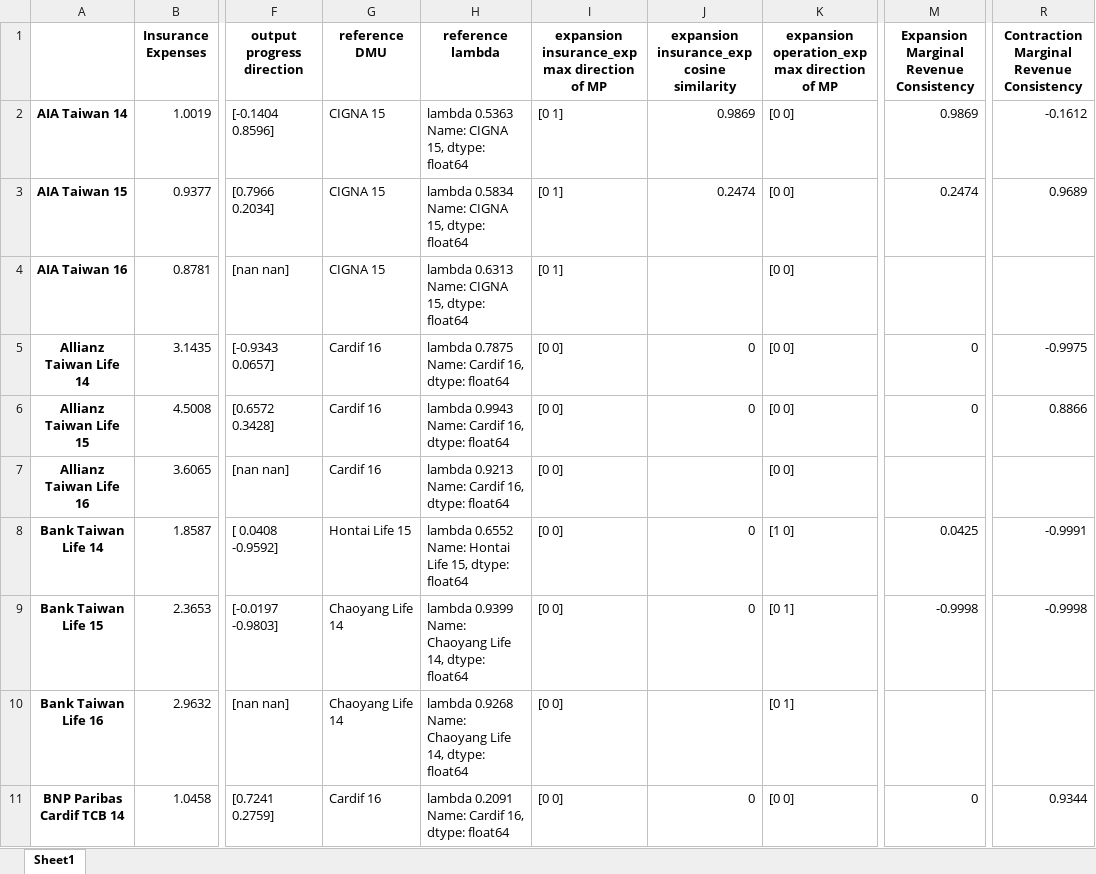
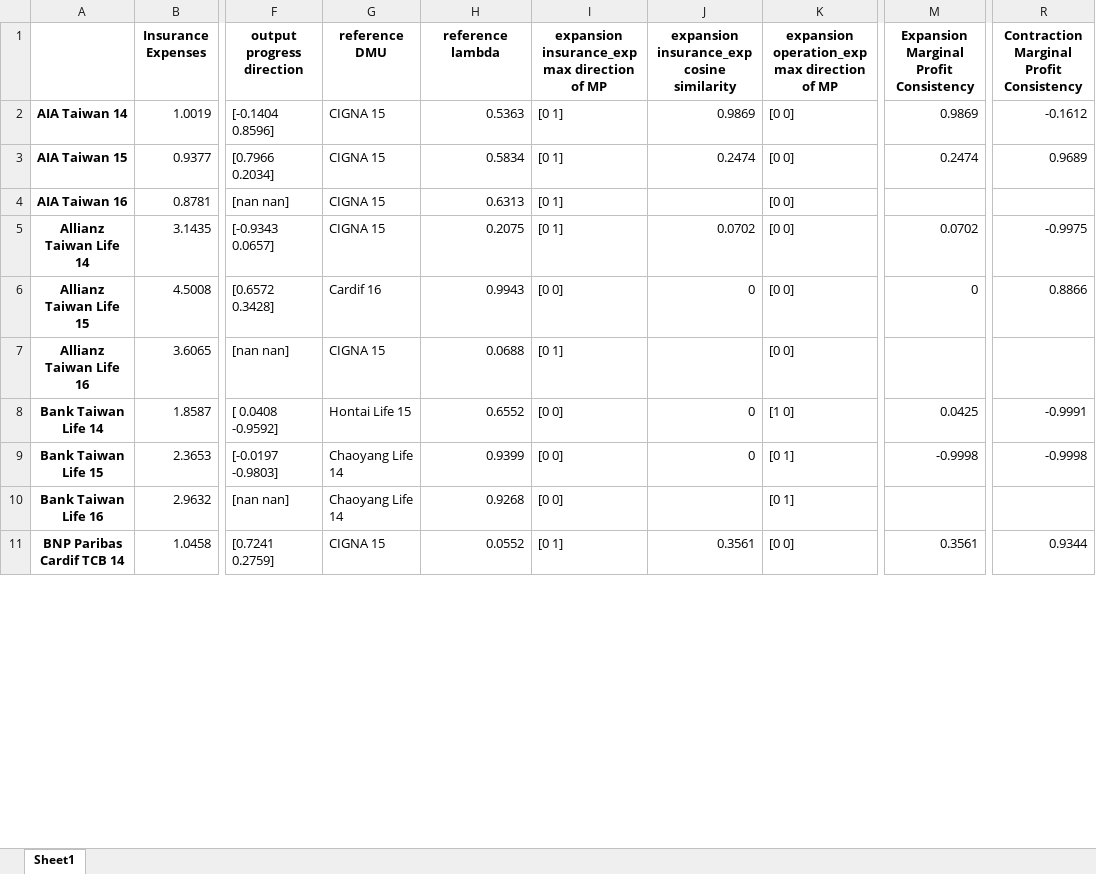
Before and after one commit to wuyentung/Master-Thesis, an Excel workbook: 14-16 all_dmu analysis.xlsx, sheet Sheet1, drawn as a sheet; only a part is shown, gaps mark what is left out; values as stored, in another font and other column widths than the file's, no borders; ↵ is a line break in a cell; the diff covers the shown part only; the diff names each change by its address in the sheet, - before the commit and + after, or states it on an @@ line.

Commit message:
14~16 detailed analysis

```diff
--- a/14-16 all_dmu analysis.xlsx (sheet Sheet1)
+++ b/14-16 all_dmu analysis.xlsx (sheet Sheet1)
-M1: Expansion Marginal Revenue Consistency
+M1: Expansion Marginal Profit Consistency
-R1: Contraction Marginal Revenue Consistency
+R1: Contraction Marginal Profit Consistency
-H2 (reference lambda): lambda 0.5363 ↵ Name: CIGNA 15, dtype: float64
+H2 (reference lambda): 0.5363
-H3 (reference lambda): lambda 0.5834 ↵ Name: CIGNA 15, dtype: float64
+H3 (reference lambda): 0.5834
-H4 (reference lambda): lambda 0.6313 ↵ Name: CIGNA 15, dtype: float64
+H4 (reference lambda): 0.6313
-G5 (reference DMU): Cardif 16
+G5 (reference DMU): CIGNA 15
-H5 (reference lambda): lambda 0.7875 ↵ Name: Cardif 16, dtype: float64
+H5 (reference lambda): 0.2075
-I5: [0 0]
+I5: [0 1]
-J5: 0
+J5: 0.0702
-M5: 0
+M5: 0.0702
-H6 (reference lambda): lambda 0.9943 ↵ Name: Cardif 16, dtype: float64
+H6 (reference lambda): 0.9943
-G7 (reference DMU): Cardif 16
+G7 (reference DMU): CIGNA 15
-H7 (reference lambda): lambda 0.9213 ↵ Name: Cardif 16, dtype: float64
+H7 (reference lambda): 0.0688
-I7: [0 0]
+I7: [0 1]
-H8 (reference lambda): lambda 0.6552 ↵ Name: Hontai Life 15, dtype: float64
+H8 (reference lambda): 0.6552
-H9 (reference lambda): lambda 0.9399 ↵ Name: Chaoyang Life 14, dtype: float64
+H9 (reference lambda): 0.9399
-H10 (reference lambda): lambda 0.9268 ↵ Name: Chaoyang Life 14, dtype: float64
+H10 (reference lambda): 0.9268
-G11 (reference DMU): Cardif 16
+G11 (reference DMU): CIGNA 15
-H11 (reference lambda): lambda 0.2091 ↵ Name: Cardif 16, dtype: float64
+H11 (reference lambda): 0.0552
-I11: [0 0]
+I11: [0 1]
-J11: 0
+J11: 0.3561
-M11: 0
+M11: 0.3561
```
Also changed, not shown: 142 edited cells elsewhere in this sheet, 6 other files.
